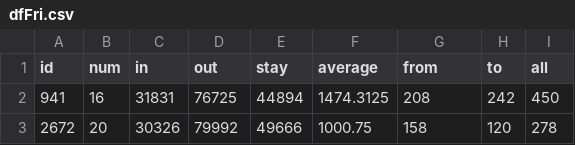
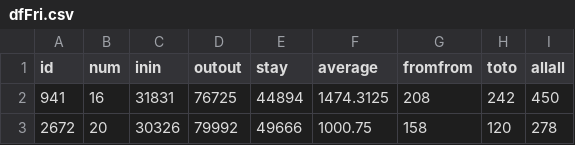
Before and after one commit to fanxin06011/Challenge15, a CSV file: data/dfFri.csv, drawn as a sheet; only a part is shown; the diff names each change by its address in the sheet, - before the commit and + after, or states it on an @@ line.

```diff
--- a/data/dfFri.csv
+++ b/data/dfFri.csv
-C1: in
+C1: inin
-D1: out
+D1: outout
-G1: from
+G1: fromfrom
-H1: to
+H1: toto
-I1: all
+I1: allall
```
Also changed, not shown: 2 other files.
